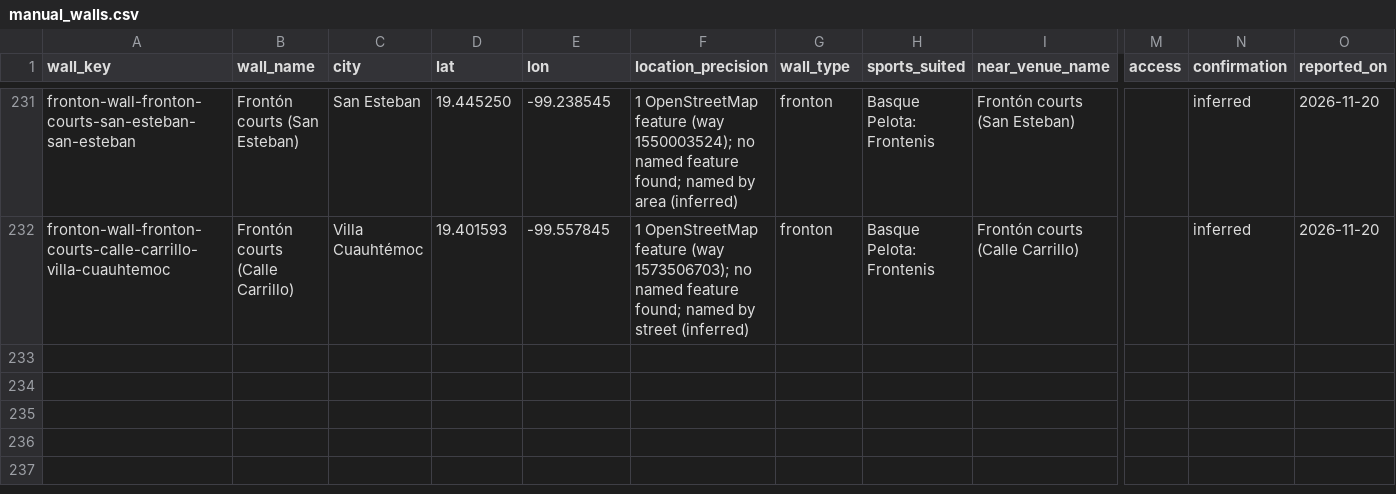
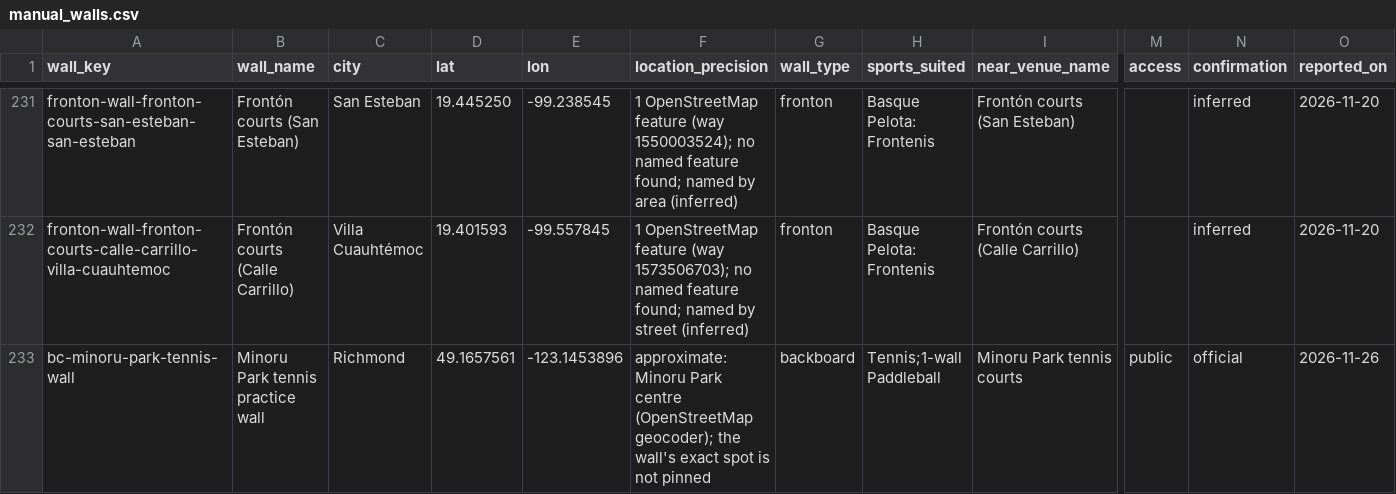
Before and after one commit to abov/courtconnect-ca, a CSV file: transform/seeds/manual_walls.csv, drawn as a sheet; only a part is shown, gaps mark what is left out; rows hold the shown columns only; the diff names each change by its address in the sheet, - before the commit and + after, or states it on an @@ line.

```diff
--- a/transform/seeds/manual_walls.csv
+++ b/transform/seeds/manual_walls.csv
+row 233: bc-minoru-park-tennis-wall | Minoru Park tennis practice wall | Richmond | 49.1657561 | -123.1453896 | approximate: Minoru Park centre (OpenStreetMap geocoder); the wall's exact spot is not pinned | backboard | Tennis;1-wall Paddleball | Minoru Park tennis courts | public | official | 2026-11-26
```
Also changed, not shown: transform/seeds/venue_actions.csv, transform/seeds/venue_leads.csv, 3 other files.
